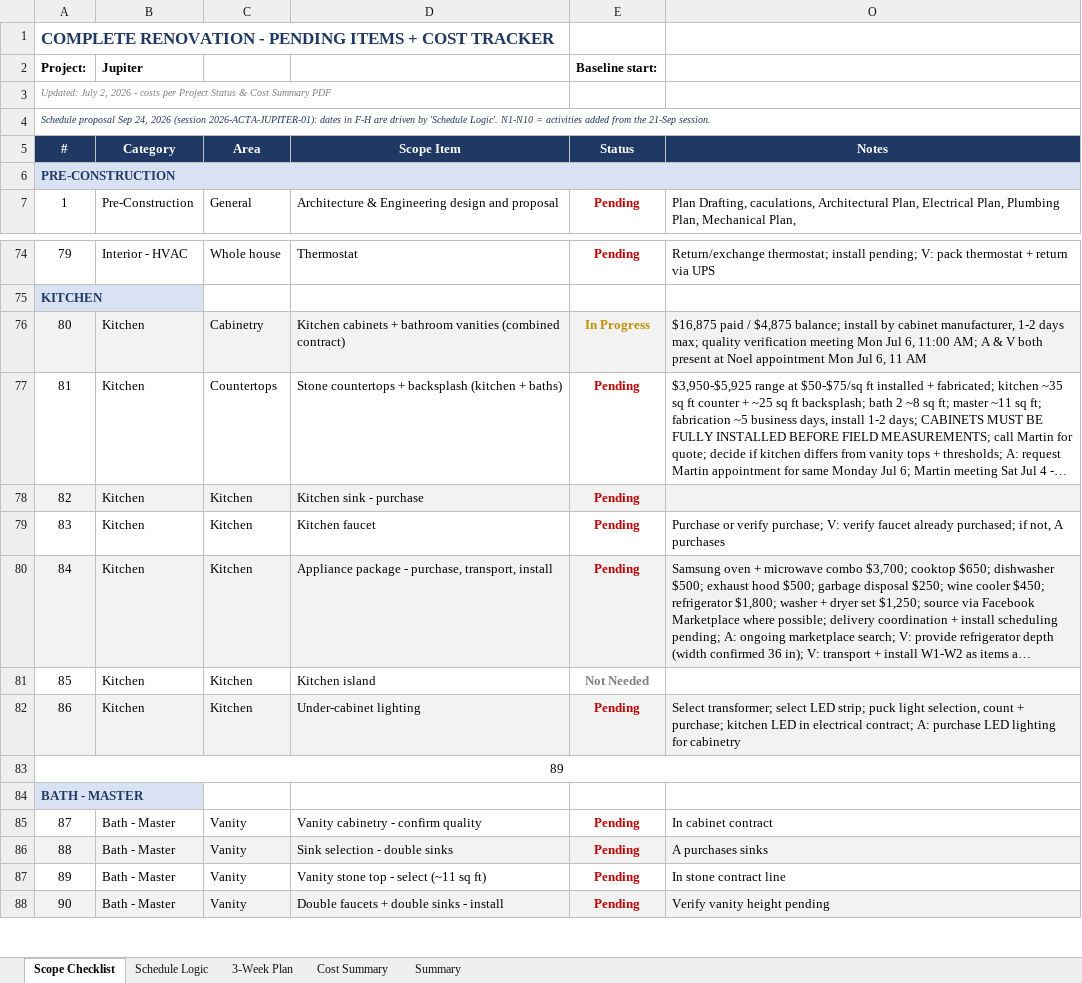
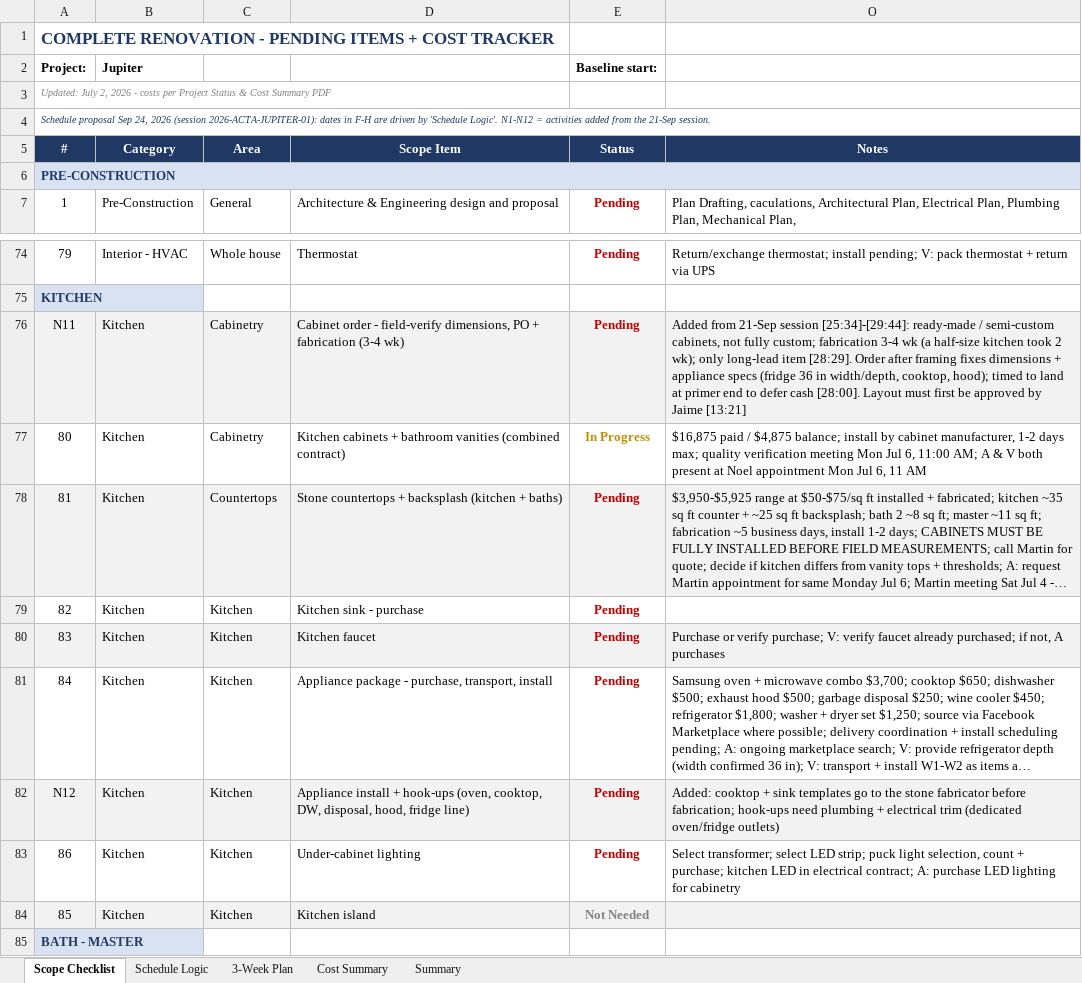
Before and after one commit to rcacunnag-ctrl/General, an Excel workbook: Property_Scope_Plan_Jupiter_v2.xlsx, sheet Scope Checklist, drawn as a sheet; only a part is shown, gaps mark what is left out; the shorter side is filled out with more unchanged rows; long unchanged cells end in …; values as stored, in another font and other column widths than the file's, no borders; removed rows and columns are numbered as before the commit, all else as after; the diff names each change by its address in the sheet, - before the commit and + after, or states it on an @@ line.

```diff
--- a/Property_Scope_Plan_Jupiter_v2.xlsx (sheet Scope Checklist)
+++ b/Property_Scope_Plan_Jupiter_v2.xlsx (sheet Scope Checklist)
-A4 (#): …'Schedule Logic'. N1-N10 = activities…
+A4 (#): …'Schedule Logic'. N1-N12 = activities…
+row 76: N11 | Kitchen | Cabinetry | Cabinet order - field-verify dimensions, PO + fabrication (3-4 wk) | Pending | Added from 21-Sep session [25:34]-[29:44]: ready-made / semi-custom cabinets, not fully custom; fabrication 3-4 wk (a half-size kitchen took 2 wk); only long-lead item [28:29]. Order after framing fixes dimensions + appliance specs (fridge 36 in width/depth, cooktop, hood); timed to land at primer end to defer cash [28:00]. Layout must first be approved by Jaime [13:21]
-A77:E77 fill: #F2F2F2
+A77:E77 fill: none
-O77 fill: #F2F2F2
+O77 fill: none
-A78:E78 fill: none
+A78:E78 fill: #F2F2F2
-O78 fill: none
+O78 fill: #F2F2F2
-A79:E79 fill: #F2F2F2
+A79:E79 fill: none
-O79 fill: #F2F2F2
+O79 fill: none
-A80:E80 fill: none
+A80:E80 fill: #F2F2F2
-O80 fill: none
+O80 fill: #F2F2F2
-A81:E81 fill: #F2F2F2
+A81:E81 fill: none
-O81 fill: #F2F2F2
+O81 fill: none
+row 82: N12 | Kitchen | Kitchen | Appliance install + hook-ups (oven, cooktop, DW, disposal, hood, fridge line) | Pending | Added: cooktop + sink templates go to the stone fabricator before fabrication; hook-ups need plumbing + electrical trim (dedicated oven/fridge outlets)
@@ row 82 moved to row 83: 86 @@
-A84:E84 fill: none
+A84:E84 fill: #F2F2F2
-O84 fill: none
+O84 fill: #F2F2F2
-row 83: 89
```
Also changed, not shown: sheet Schedule Logic, sheet Summary, formulas that keep their value, hidden cells.
